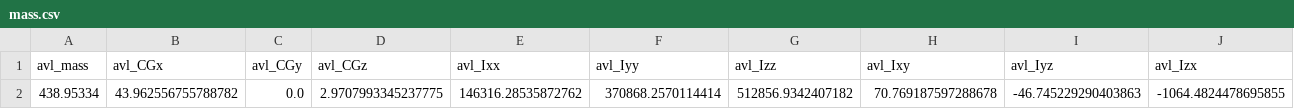
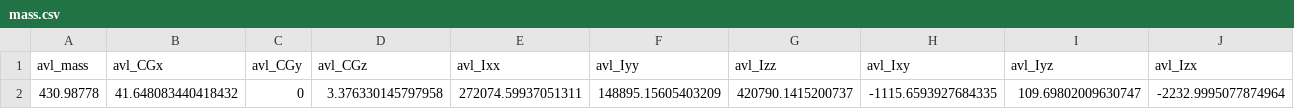
Before and after one commit to bradrothenberg/nTopAero_AVL, a CSV file: Data/mass.csv, drawn as a sheet; removed rows and columns are numbered as before the commit, all else as after; the diff names each change by its address in the sheet, - before the commit and + after, or states it on an @@ line.

```diff
--- a/Data/mass.csv
+++ b/Data/mass.csv
-row 2: 438.95334 | 43.962556755788782 | 0.0 | 2.9707993345237775 | 146316.28535872762 | 370868.2570114414 | 512856.9342407182 | 70.769187597288678 | -46.745229290403863 | -1064.4824478695855
+row 2: 430.98778 | 41.648083440418432 | 0 | 3.376330145797958 | 272074.59937051311 | 148895.15605403209 | 420790.1415200737 | -1115.6593927684335 | 109.69802009630747 | -2232.9995077874964
```
Also changed, not shown: Data/LEpts.csv, Data/TEpts.csv, 17 other files.
